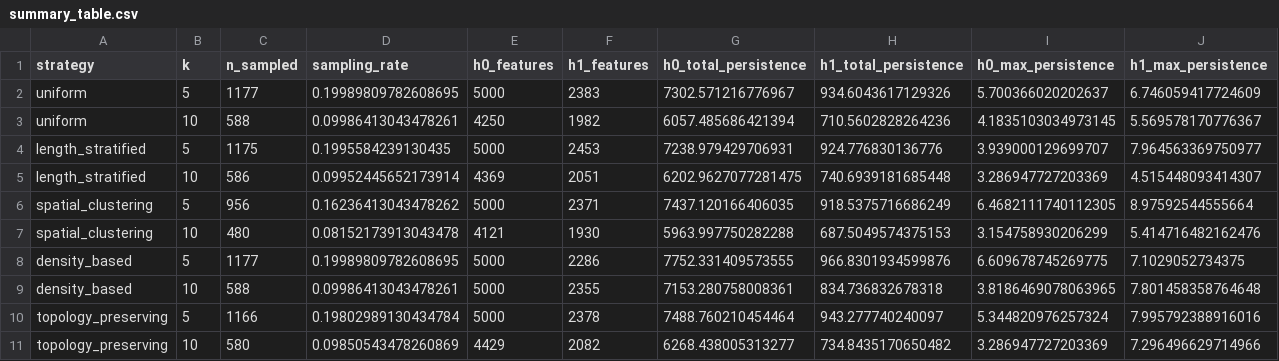
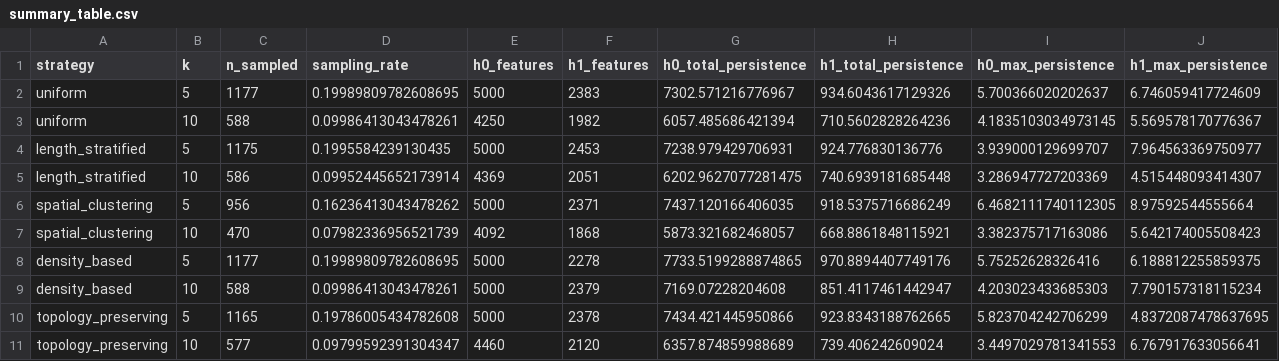
Before and after one commit to virati/diffome, a CSV file: experiments/pd_robustness_study/results/summary_table.csv, drawn as a sheet.

```diff
--- a/experiments/pd_robustness_study/results/summary_table.csv
+++ b/experiments/pd_robustness_study/results/summary_table.csv
@@ -6,6 +6,6 @@ length_stratified,10,586,0.09952445652173914,4369,2051,6202.9627077281475,740.69
 spatial_clustering,5,956,0.16236413043478262,5000,2371,7437.120166406035,918.5375716686249,6.4682111740112305,8.97592544555664
-spatial_clustering,10,480,0.08152173913043478,4121,1930,5963.997750282288,687.5049574375153,3.154758930206299,5.414716482162476
-density_based,5,1177,0.19989809782608695,5000,2286,7752.331409573555,966.8301934599876,6.609678745269775,7.1029052734375
-density_based,10,588,0.09986413043478261,5000,2355,7153.280758008361,834.736832678318,3.8186469078063965,7.801458358764648
-topology_preserving,5,1166,0.19802989130434784,5000,2378,7488.760210454464,943.277740240097,5.344820976257324,7.995792388916016
-topology_preserving,10,580,0.09850543478260869,4429,2082,6268.438005313277,734.8435170650482,3.286947727203369,7.296496629714966
+spatial_clustering,10,470,0.07982336956521739,4092,1868,5873.321682468057,668.8861848115921,3.382375717163086,5.642174005508423
+density_based,5,1177,0.19989809782608695,5000,2278,7733.5199288874865,970.8894407749176,5.75252628326416,6.188812255859375
+density_based,10,588,0.09986413043478261,5000,2379,7169.07228204608,851.4117461442947,4.203023433685303,7.790157318115234
+topology_preserving,5,1165,0.19786005434782608,5000,2378,7434.421445950866,923.8343188762665,5.823704242706299,4.8372087478637695
+topology_preserving,10,577,0.09799592391304347,4460,2120,6357.874859988689,739.406242609024,3.4497029781341553,6.767917633056641
```
Also changed, not shown: 26 other files.
